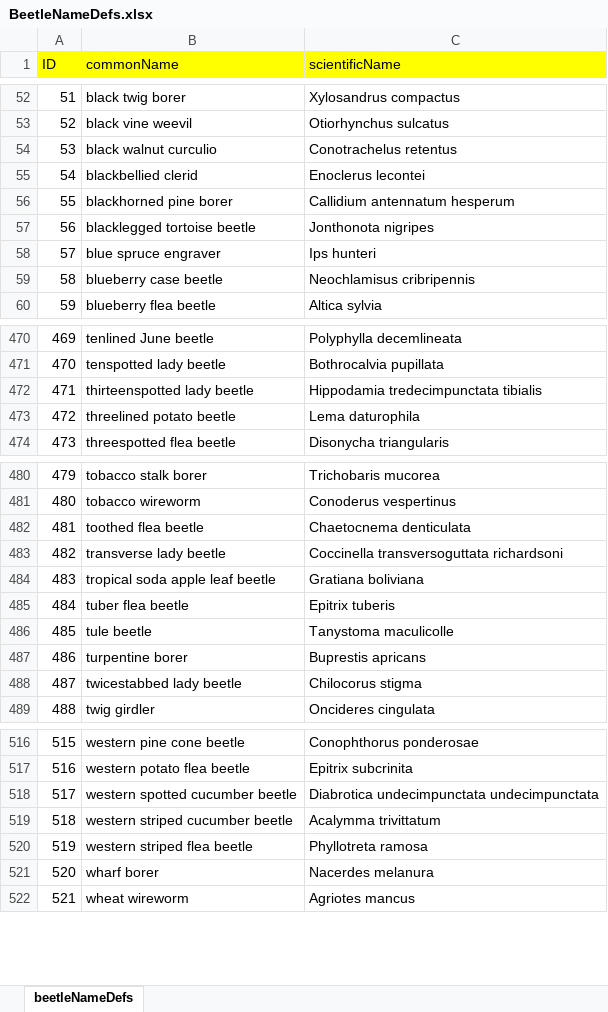
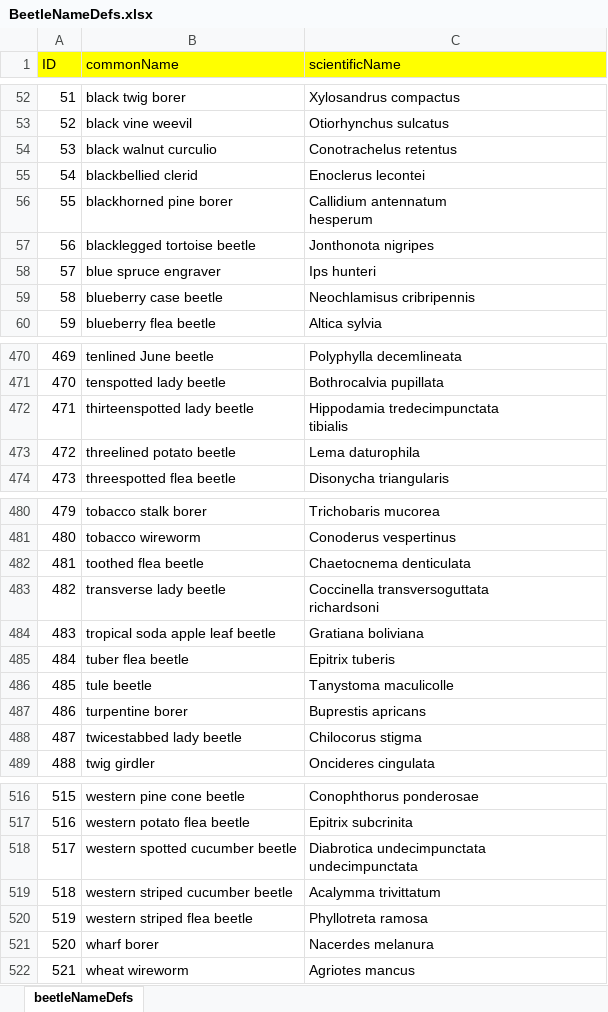
Before and after one commit to Recursiveanomaly/ld35, an Excel workbook: UnityProject/LD35/Assets/StaticDefinitions/BeetleNameDefs.xlsx, sheet beetleNameDefs, drawn as a sheet; only a part is shown, gaps mark what is left out; values as stored, in another font and other column widths than the file's, no borders; ↵ is a line break in a cell; the diff names each change by its address in the sheet, - before the commit and + after, or states it on an @@ line.

```diff
--- a/UnityProject/LD35/Assets/StaticDefinitions/BeetleNameDefs.xlsx (sheet beetleNameDefs)
+++ b/UnityProject/LD35/Assets/StaticDefinitions/BeetleNameDefs.xlsx (sheet beetleNameDefs)
-C56 (scientificName): Callidium antennatum hesperum
+C56 (scientificName): Callidium antennatum ↵ hesperum
-C472 (scientificName): Hippodamia tredecimpunctata tibialis
+C472 (scientificName): Hippodamia tredecimpunctata ↵ tibialis
-C483 (scientificName): Coccinella transversoguttata richardsoni
+C483 (scientificName): Coccinella transversoguttata ↵ richardsoni
-C518 (scientificName): Diabrotica undecimpunctata undecimpunctata
+C518 (scientificName): Diabrotica undecimpunctata ↵ undecimpunctata
```
Also changed, not shown: 1 other file.
